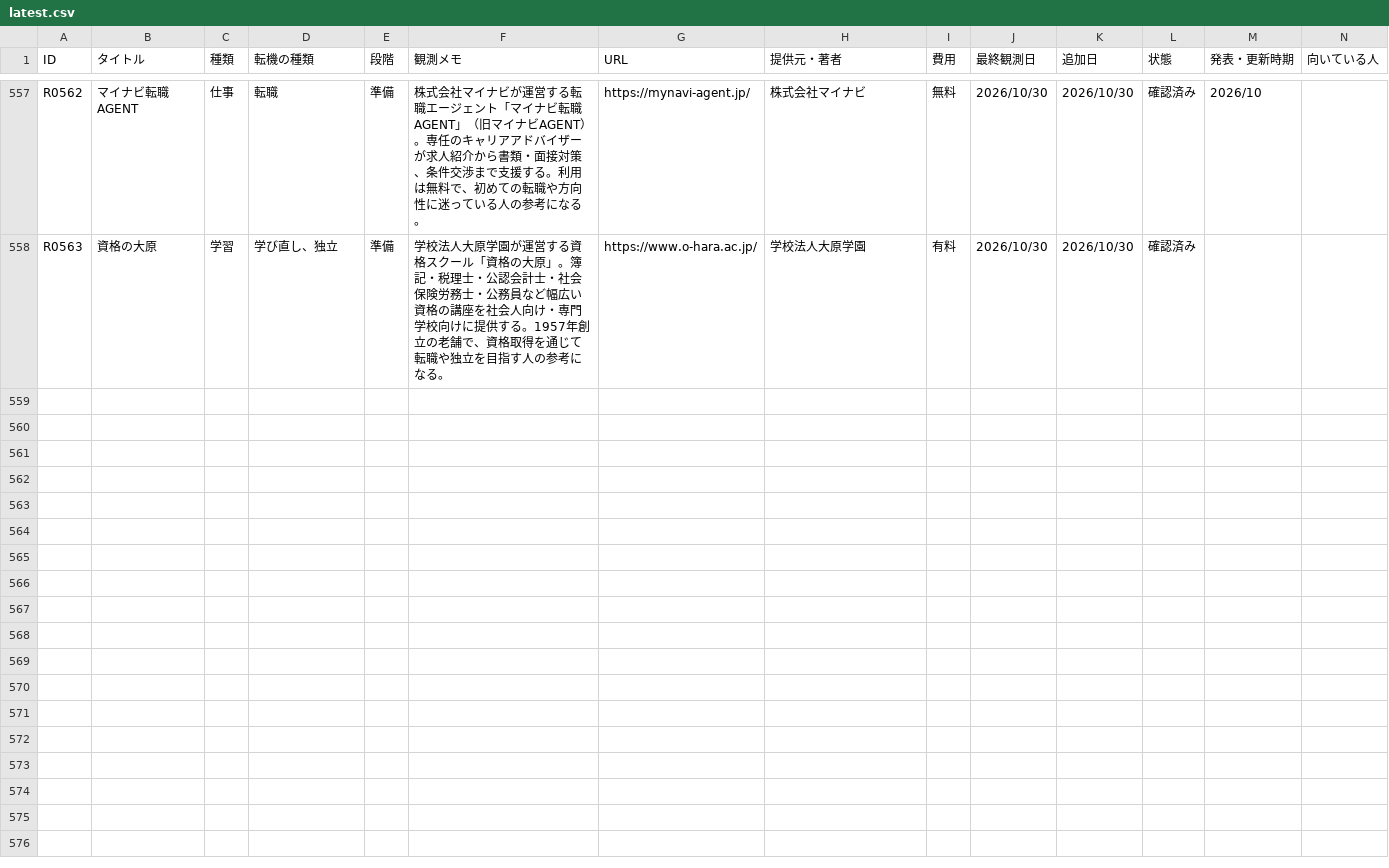
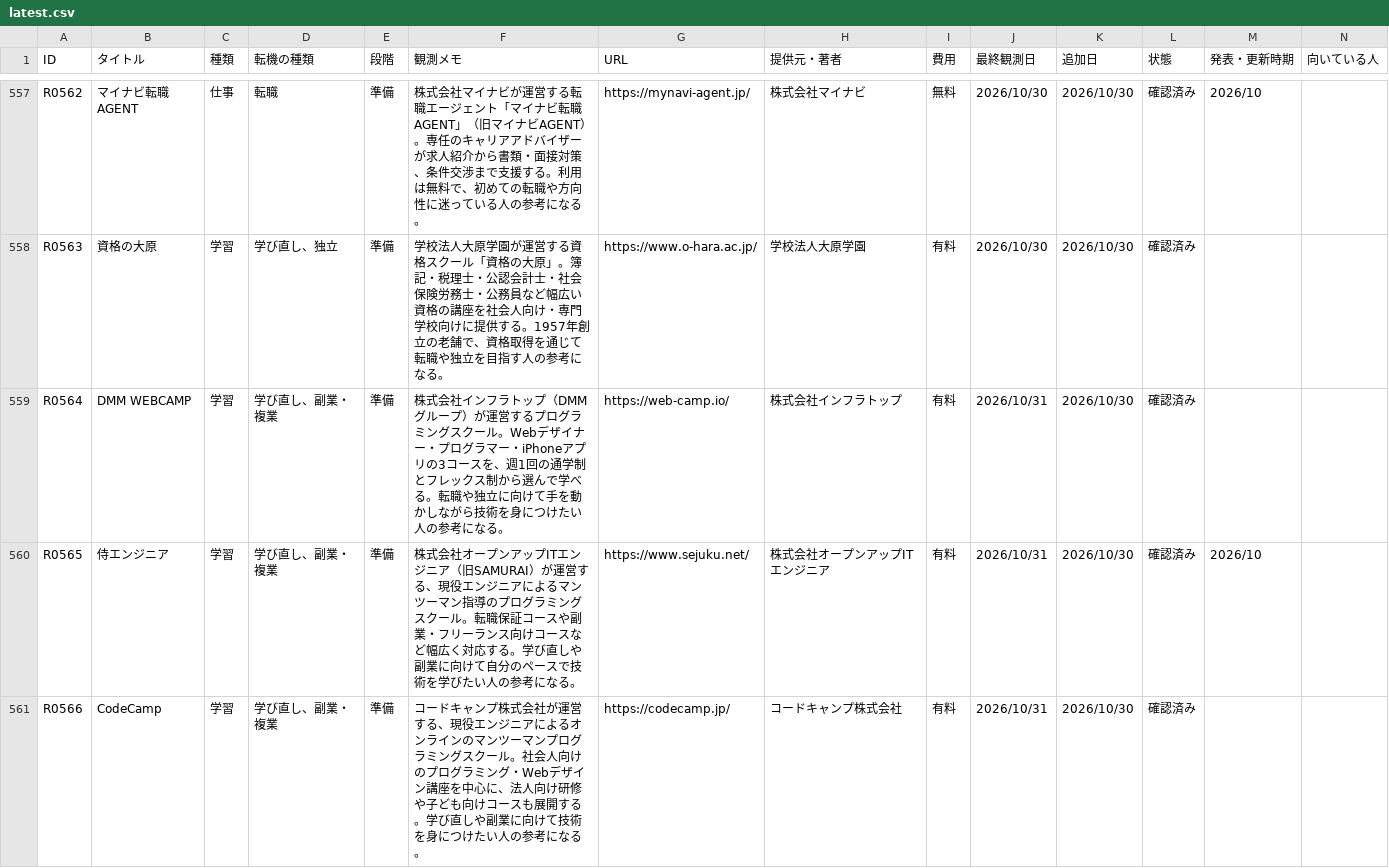
Before and after one commit to ashitano-tenki/ashitano-tenki.github.io, a CSV file: data/latest.csv, drawn as a sheet; only a part is shown, gaps mark what is left out; the diff covers the shown part only; the diff names each change by its address in the sheet, - before the commit and + after, or states it on an @@ line.

```diff
--- a/data/latest.csv
+++ b/data/latest.csv
+row 559: R0564 | DMM WEBCAMP | 学習 | 学び直し、副業・複業 | 準備 | 株式会社インフラトップ（DMMグループ）が運営するプログラミングスクール。Webデザイナー・プログラマー・iPhoneアプリの3コースを、週1回の通学制とフレックス制から選んで学べる。転職や独立に向けて手を動かしながら技術を身につけたい人の参考になる。 | https://web-camp.io/ | 株式会社インフラトップ | 有料 | 2026/10/31 | 2026/10/30 | 確認済み
+row 560: R0565 | 侍エンジニア | 学習 | 学び直し、副業・複業 | 準備 | 株式会社オープンアップITエンジニア（旧SAMURAI）が運営する、現役エンジニアによるマンツーマン指導のプログラミングスクール。転職保証コースや副業・フリーランス向けコースなど幅広く対応する。学び直しや副業に向けて自分のペースで技術を学びたい人の参考になる。 | https://www.sejuku.net/ | 株式会社オープンアップITエンジニア | 有料 | 2026/10/31 | 2026/10/30 | 確認済み | 2026/10
+row 561: R0566 | CodeCamp | 学習 | 学び直し、副業・複業 | 準備 | コードキャンプ株式会社が運営する、現役エンジニアによるオンラインのマンツーマンプログラミングスクール。社会人向けのプログラミング・Webデザイン講座を中心に、法人向け研修や子ども向けコースも展開する。学び直しや副業に向けて技術を身につけたい人の参考になる。 | https://codecamp.jp/ | コードキャンプ株式会社 | 有料 | 2026/10/31 | 2026/10/30 | 確認済み
```
Also changed, not shown: 7 added rows and 7 edited cells elsewhere in this file, 14 other files.
